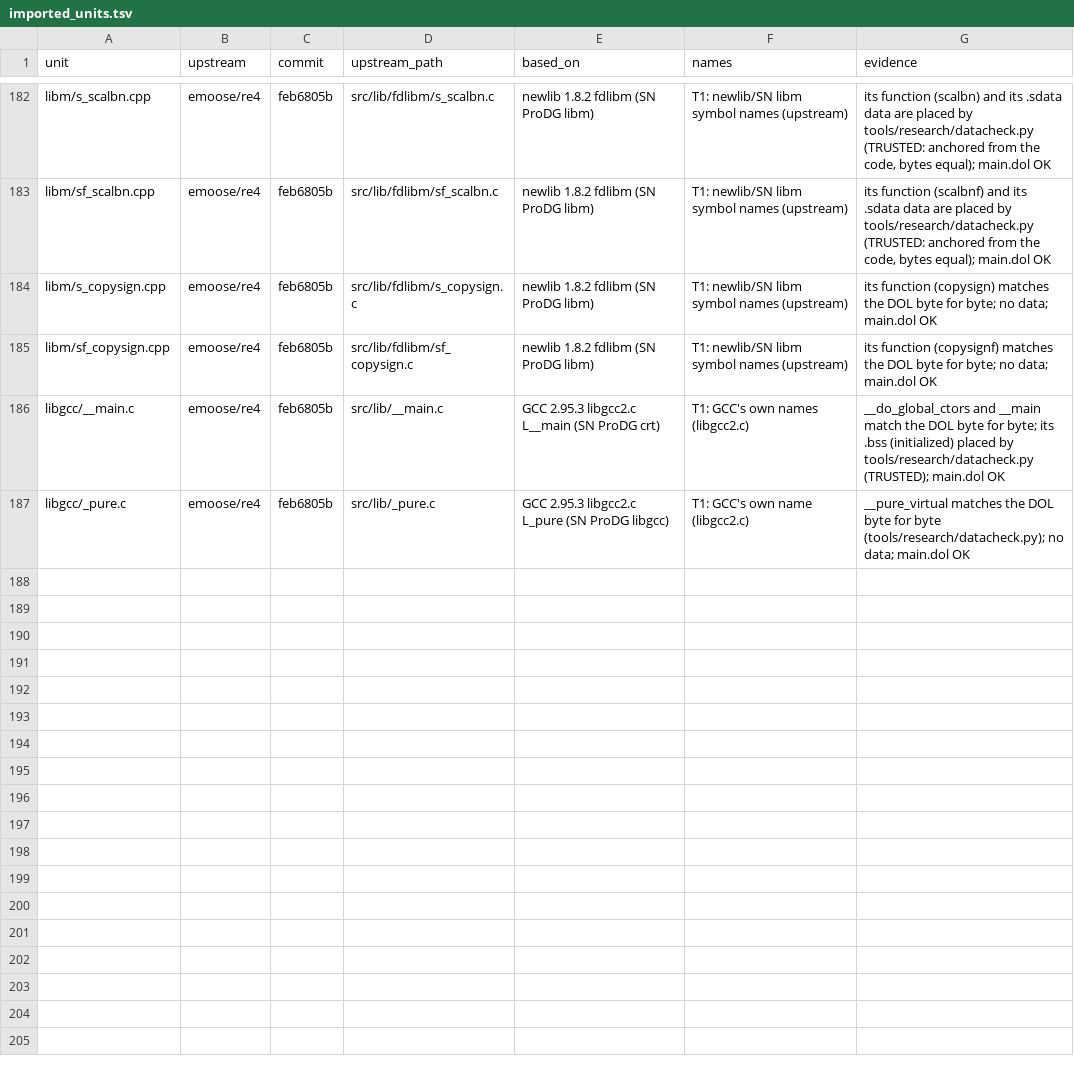
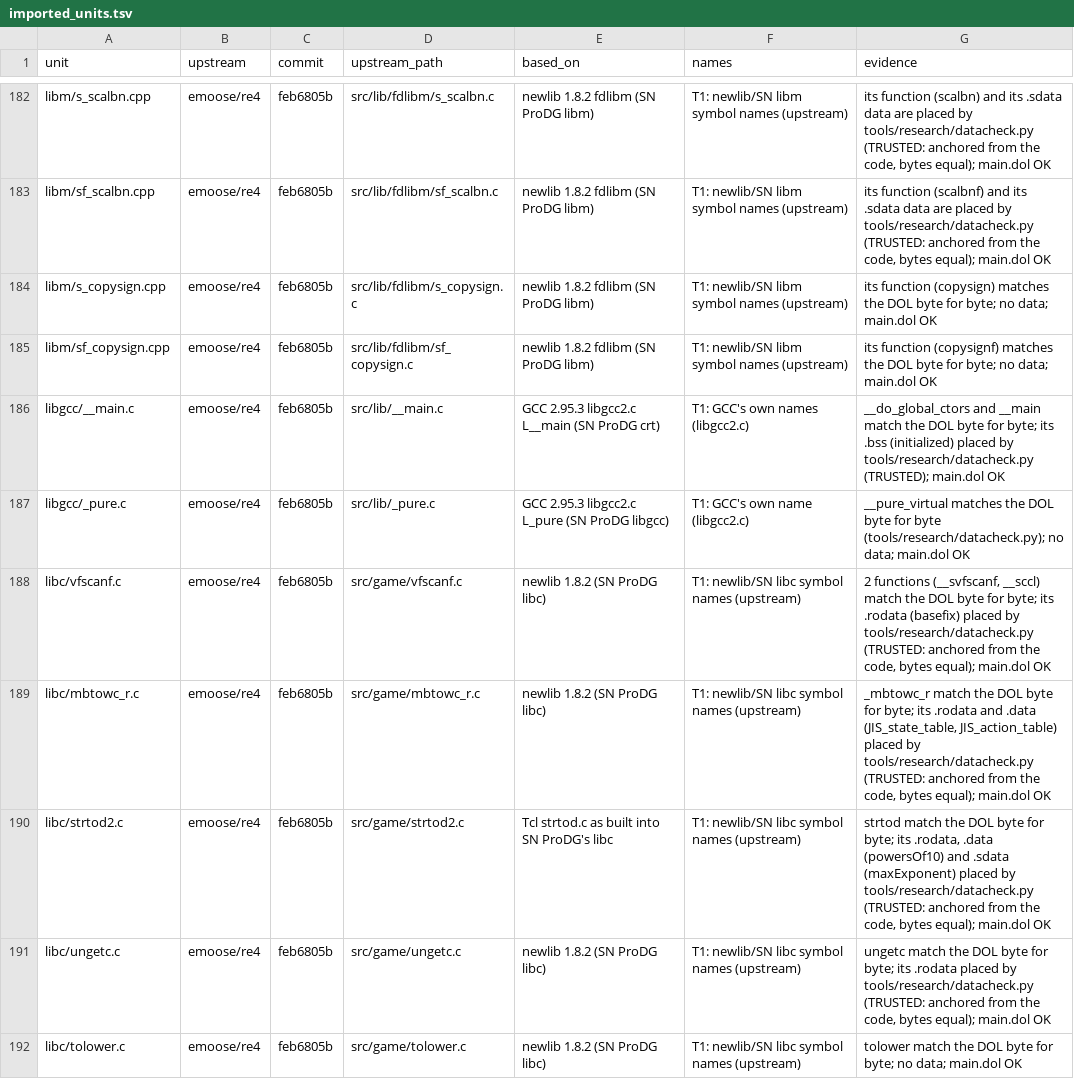
Before and after one commit to mitsevox/mvp2005, a TSV file: config/GV4E69/imported_units.tsv, drawn as a sheet; only a part is shown, gaps mark what is left out; the diff names each change by its address in the sheet, - before the commit and + after, or states it on an @@ line.

```diff
--- a/config/GV4E69/imported_units.tsv
+++ b/config/GV4E69/imported_units.tsv
+row 188: libc/vfscanf.c | emoose/re4 | feb6805b | src/game/vfscanf.c | newlib 1.8.2 (SN ProDG libc) | T1: newlib/SN libc symbol names (upstream) | 2 functions (__svfscanf, __sccl) match the DOL byte for byte; its .rodata (basefix) placed by tools/research/datacheck.py (TRUSTED: anchored from the code, bytes equal); main.dol OK
+row 189: libc/mbtowc_r.c | emoose/re4 | feb6805b | src/game/mbtowc_r.c | newlib 1.8.2 (SN ProDG libc) | T1: newlib/SN libc symbol names (upstream) | _mbtowc_r match the DOL byte for byte; its .rodata and .data (JIS_state_table, JIS_action_table) placed by tools/research/datacheck.py (TRUSTED: anchored from the code, bytes equal); main.dol OK
+row 190: libc/strtod2.c | emoose/re4 | feb6805b | src/game/strtod2.c | Tcl strtod.c as built into SN ProDG's libc | T1: newlib/SN libc symbol names (upstream) | strtod match the DOL byte for byte; its .rodata, .data (powersOf10) and .sdata (maxExponent) placed by tools/research/datacheck.py (TRUSTED: anchored from the code, bytes equal); main.dol OK
+row 191: libc/ungetc.c | emoose/re4 | feb6805b | src/game/ungetc.c | newlib 1.8.2 (SN ProDG libc) | T1: newlib/SN libc symbol names (upstream) | ungetc match the DOL byte for byte; its .rodata placed by tools/research/datacheck.py (TRUSTED: anchored from the code, bytes equal); main.dol OK
+row 192: libc/tolower.c | emoose/re4 | feb6805b | src/game/tolower.c | newlib 1.8.2 (SN ProDG libc) | T1: newlib/SN libc symbol names (upstream) | tolower match the DOL byte for byte; no data; main.dol OK
```
Also changed, not shown: config/GV4E69/linked_names.tsv, 11 other files.
